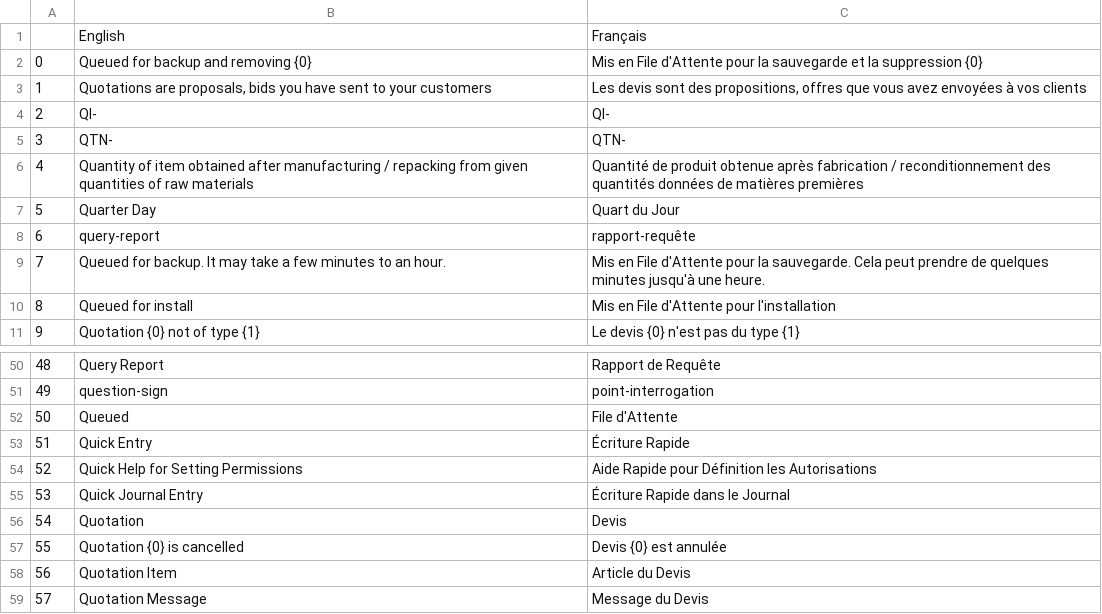
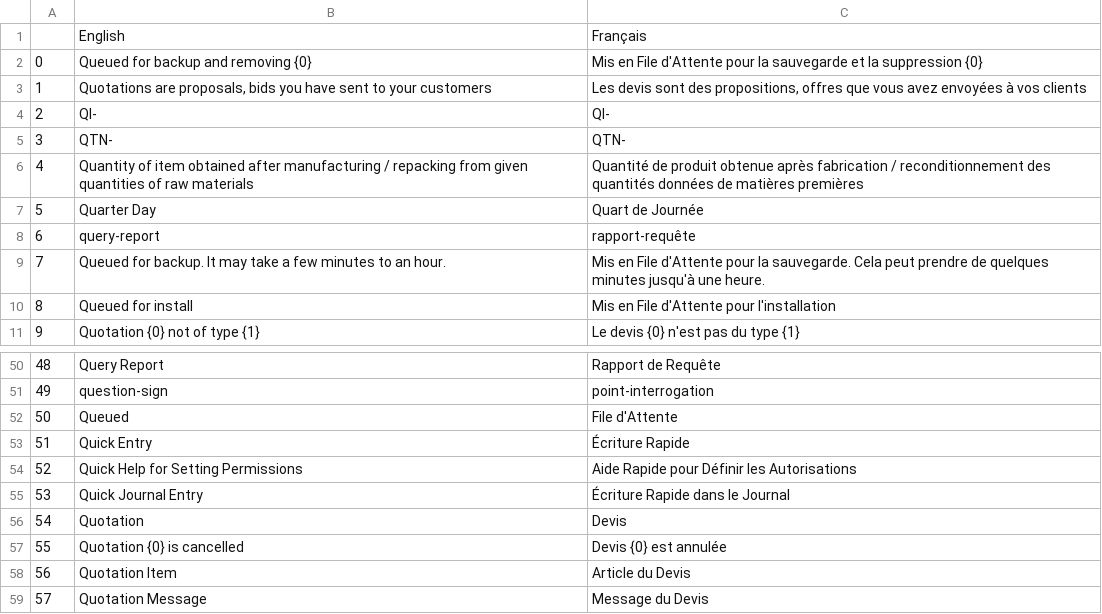
Before and after one commit to qrevel/erpnext-translations, a CSV file: q.csv, drawn as a sheet; only a part is shown, gaps mark what is left out.

Commit message:
Fix Q translations

```diff
--- a/q.csv
+++ b/q.csv
@@ -6,3 +6,3 @@
 4,Quantity of item obtained after manufacturing / repacking from given quantities of raw materials,Quantité de produit obtenue après fabrication / reconditionnement des quantités données de matières premières
-5,Quarter Day,Quart du Jour
+5,Quarter Day,Quart de Journée
 6,query-report,rapport-requête
@@ -53,3 +53,3 @@
 51,Quick Entry,Écriture Rapide
-52,Quick Help for Setting Permissions,Aide Rapide pour Définition les Autorisations
+52,Quick Help for Setting Permissions,Aide Rapide pour Définir les Autorisations
 53,Quick Journal Entry,Écriture Rapide dans le Journal
```
